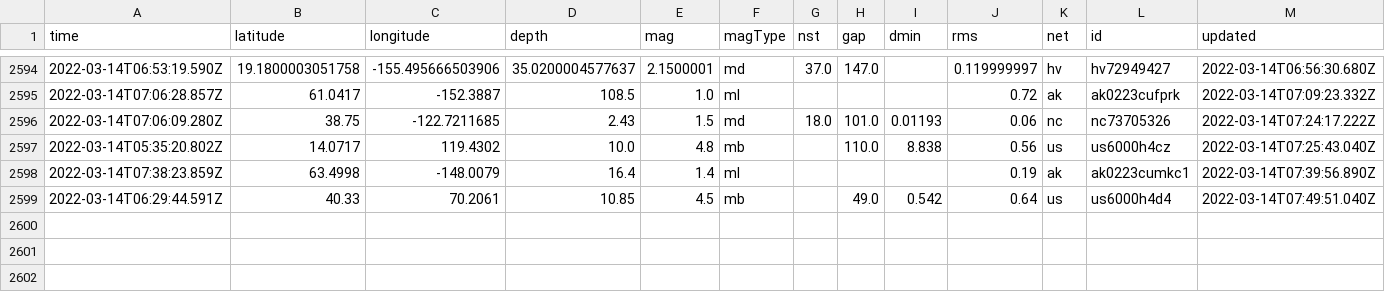
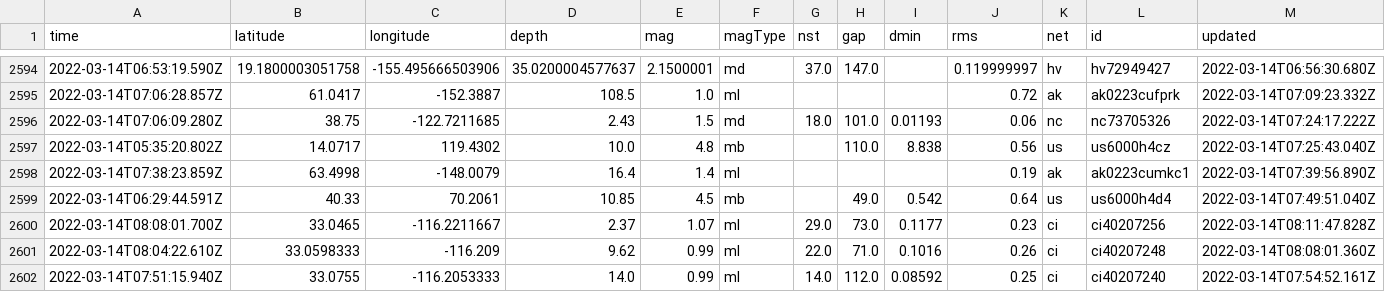
Before and after one commit to jakeneenan/nicar22-github-actions, a CSV file: usgs_main.csv, drawn as a sheet; only a part is shown, gaps mark what is left out; rows hold the shown columns only; the diff names each change by its address in the sheet, - before the commit and + after, or states it on an @@ line.

```diff
--- a/usgs_main.csv
+++ b/usgs_main.csv
+row 2600: 2022-03-14T08:08:01.700Z | 33.0465 | -116.2211667 | 2.37 | 1.07 | ml | 29.0 | 73.0 | 0.1177 | 0.23 | ci | ci40207256 | 2022-03-14T08:11:47.828Z
+row 2601: 2022-03-14T08:04:22.610Z | 33.0598333 | -116.209 | 9.62 | 0.99 | ml | 22.0 | 71.0 | 0.1016 | 0.26 | ci | ci40207248 | 2022-03-14T08:08:01.360Z
+row 2602: 2022-03-14T07:51:15.940Z | 33.0755 | -116.2053333 | 14.0 | 0.99 | ml | 14.0 | 112.0 | 0.08592 | 0.25 | ci | ci40207240 | 2022-03-14T07:54:52.161Z
```
